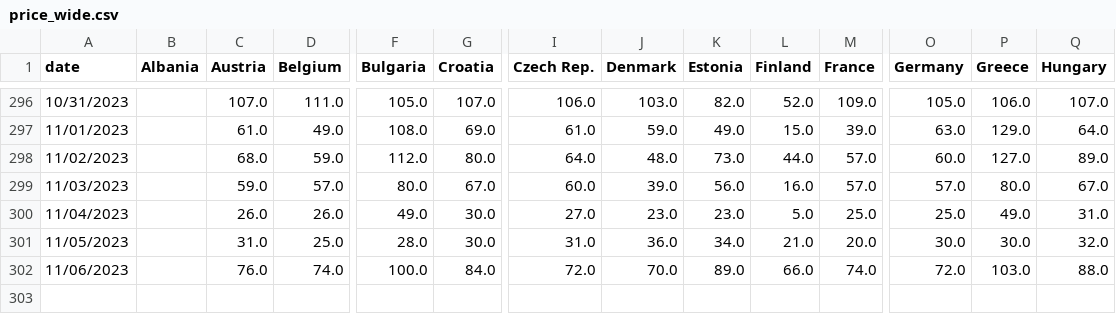
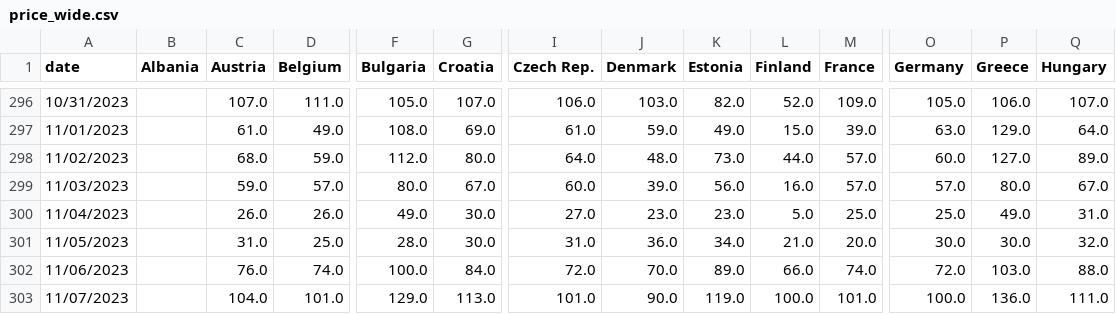
Before and after one commit to laurabejder/european_energy_prices, a CSV file: data/price_wide.csv, drawn as a sheet; only a part is shown, gaps mark what is left out; rows hold the shown columns only; the diff names each change by its address in the sheet, - before the commit and + after, or states it on an @@ line.

```diff
--- a/data/price_wide.csv
+++ b/data/price_wide.csv
+row 303: 11/07/2023 |  | 104.0 | 101.0 | 129.0 | 113.0 | 101.0 | 90.0 | 119.0 | 100.0 | 101.0 | 100.0 | 136.0 | 111.0
```
Also changed, not shown: data/europaenergy_today.csv, data/prices_long.csv, 3 other files.
